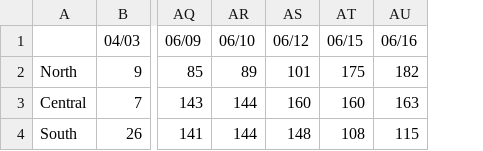
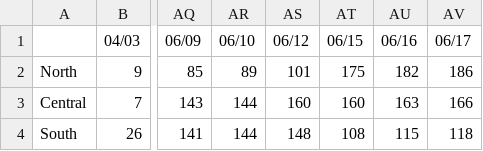
Before and after one commit to mjpmorse/covid19_iredell_nc, a CSV file: iredell_time_series.csv, drawn as a sheet; only a part is shown, gaps mark what is left out; the diff names each change by its address in the sheet, - before the commit and + after, or states it on an @@ line.

Commit message:
time series updated 2020-06-17 18:00:14 from seandar

```diff
--- a/iredell_time_series.csv
+++ b/iredell_time_series.csv
+column AV (06/17), rows 2-4: 186 | 166 | 118
```
